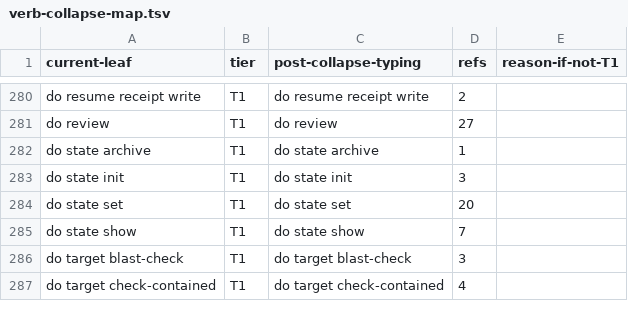
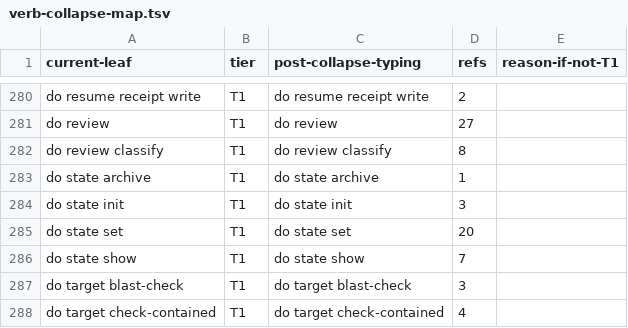
Before and after one commit to bllshttng/footnote, a TSV file: scripts/ci/verb-collapse-map.tsv, drawn as a sheet; only a part is shown, gaps mark what is left out; the diff names each change by its address in the sheet, - before the commit and + after, or states it on an @@ line.

Commit message:
fix(ci): green the five gates this branch turned red
Bundle freshness. The canonical scripts/lib/events-validate.sh gained the dispositions enum check and the bundled copy under skills/target did not. Regenerated with fno doctor bundle.

Verb ratchet. Adding `do review classify` turned `do review` from a leaf into a group, and the enumerator walks leaves only, so ten live hidden --sigma-* options silently left the ratchet. The flags are still real: `fno do review --sigma-pr` still asks for its argument. Deleting the stale rows would have banked that loss, so the walker now also yields a NESTED group that runs without a subcommand and carries hidden options of its own. Scoped to nested groups because the collapse map models a top-level group as its actions, never as a row of its own.

Producer equivalence. The hook header in this branch states the new rule outright: a review WITH findings emits `fail` carrying the classified record. One test still asserted the old emit-nothing contract. Updated to the shipped rule, including the fail-closed key for a finding with no line and no category.

Preamble budget. The AGENTS.md pointer added here pushed the SessionStart preamble 141 B over its ceiling. docs/architecture/review-lanes.md, already linked from the same bullet, already carries the same pointer, so the line was redundant and is gone. 36 B to spare.

Also surfaced, not fixed: `doctor` carries five hidden --context-* options that the ratchet has never seen, for the same leaf-walk reason. Covering it needs a collapse-map row shape that does not exist yet, so it stays out of this PR.

```diff
--- a/scripts/ci/verb-collapse-map.tsv
+++ b/scripts/ci/verb-collapse-map.tsv
+row 282: do review classify | T1 | do review classify | 8
```
Also changed, not shown: 7 other files.
